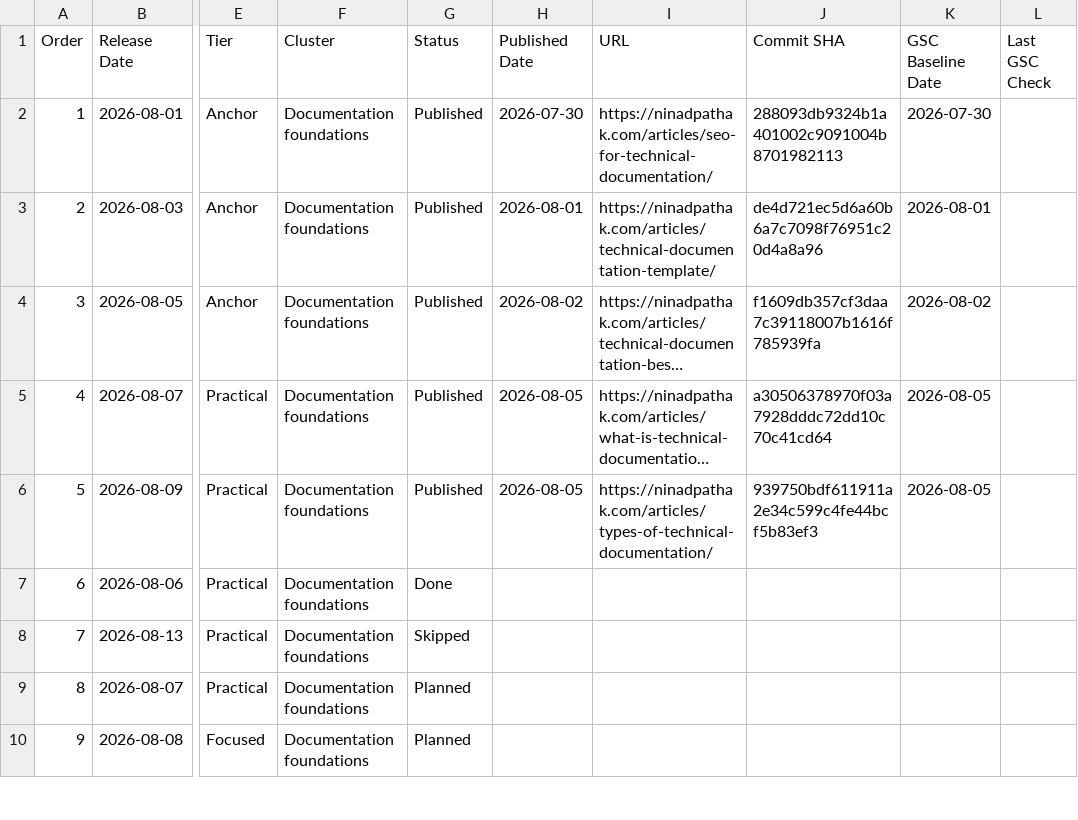
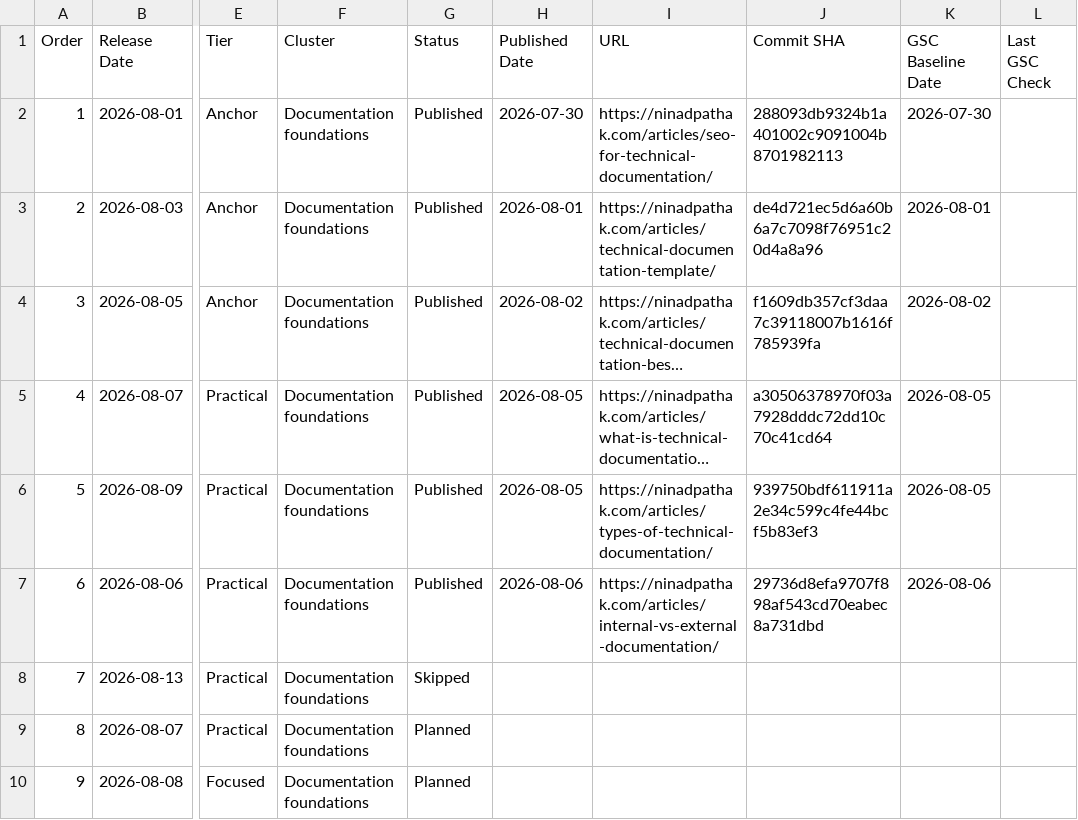
Before and after one commit to ninadpathak/ninadpathak, a CSV file: planning/content-queue.csv, drawn as a sheet; only a part is shown, gaps mark what is left out; long unchanged cells end in …; the diff names each change by its address in the sheet, - before the commit and + after, or states it on an @@ line.

Commit message:
ops: record article publication state

```diff
--- a/planning/content-queue.csv
+++ b/planning/content-queue.csv
-G7 (Status): Done
+G7 (Status): Published
-H7 (Published Date): (empty)
+H7 (Published Date): 2026-08-06
-I7 (URL): (empty)
+I7 (URL): https://ninadpathak.com/articles/internal-vs-external-documentation/
-J7 (Commit SHA): (empty)
+J7 (Commit SHA): 29736d8efa9707f898af543cd70eabec8a731dbd
-K7 (GSC Baseline Date): (empty)
+K7 (GSC Baseline Date): 2026-08-06
```
